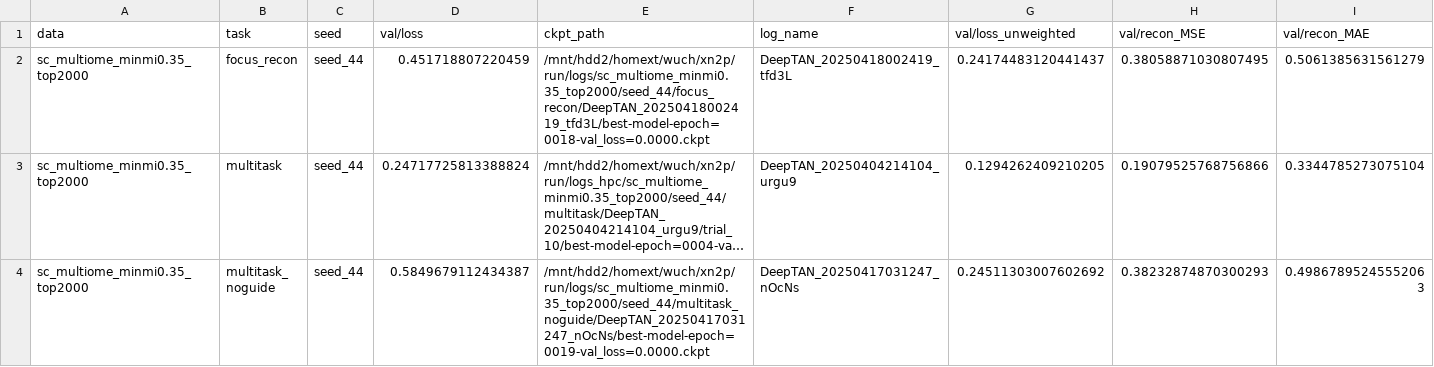
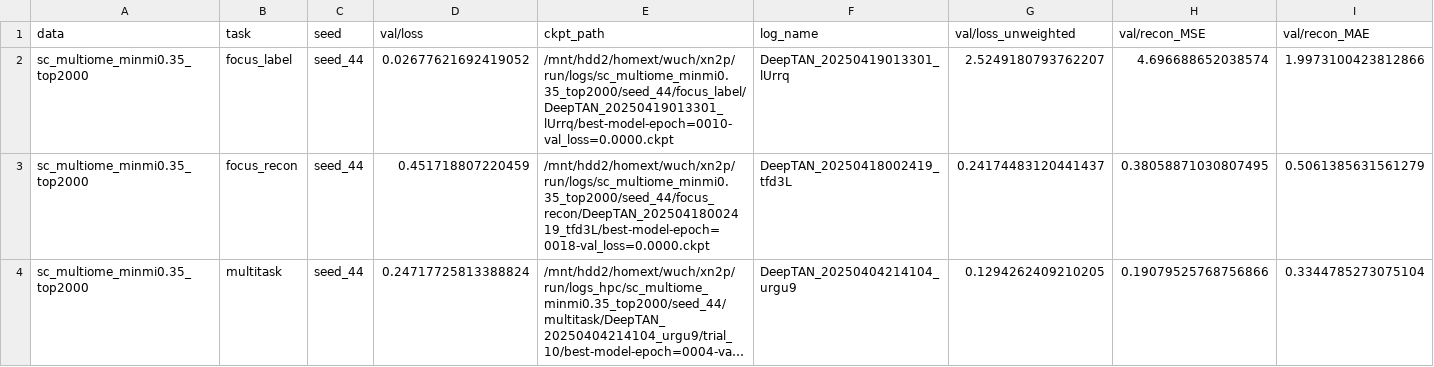
Before and after one commit to wangying608/deeptan, a CSV file: src/.collected_logs/best_ckpts_seed_44.csv, drawn as a sheet; only a part is shown; the shorter side is filled out with more unchanged rows; long unchanged cells end in …; rows hold the shown columns only; the diff names each change by its address in the sheet, - before the commit and + after, or states it on an @@ line.

```diff
--- a/src/.collected_logs/best_ckpts_seed_44.csv
+++ b/src/.collected_logs/best_ckpts_seed_44.csv
+row 2: sc_multiome_minmi0.35_top2000 | focus_label | seed_44 | 0.02677621692419052 | /mnt/hdd2/homext/wuch/xn2p/run/logs/sc_multiome_minmi0.35_top2000/seed_44/focus_label/DeepTAN_20250419013301_lUrrq/best-model-epoch=0010-val_loss=0.0000.ckpt | DeepTAN_20250419013301_lUrrq | 2.5249180793762207 | 4.696688652038574 | 1.9973100423812866
```
Also changed, not shown: src/.collected_logs/best_ckpts.csv, src/.collected_logs/best_ckpts_seed_42.csv, 33 other files.
